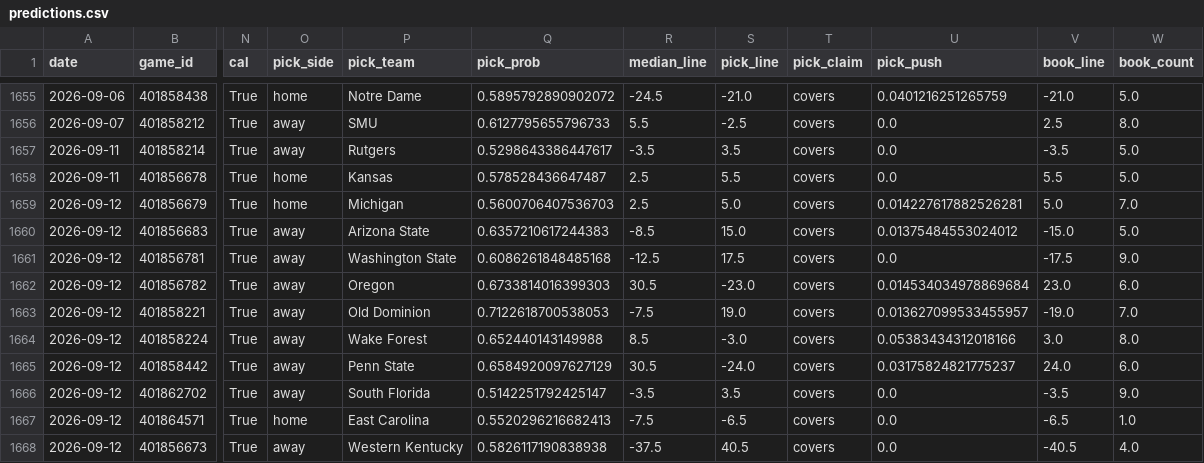
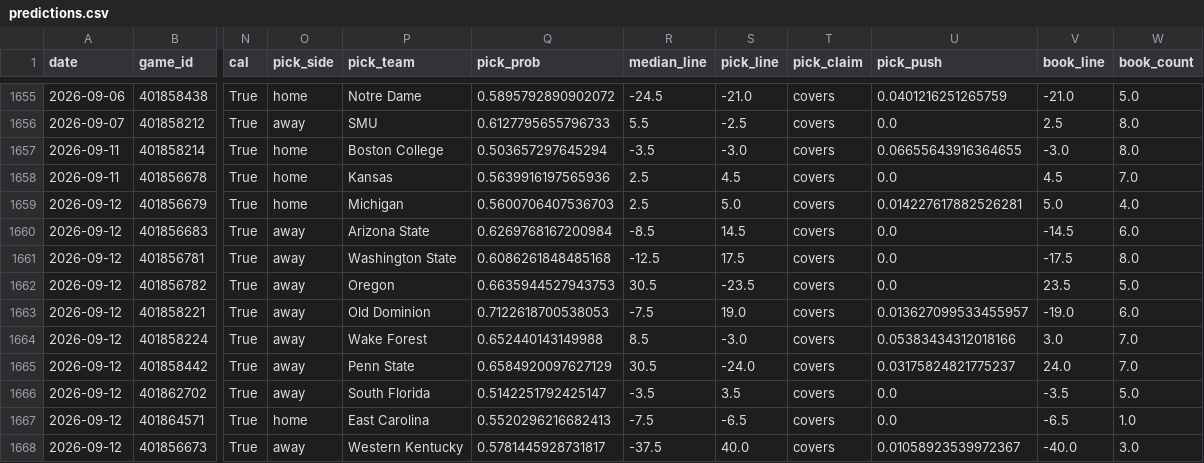
Before and after one commit to azcal/mbm-ncaaf, a CSV file: logs/predictions.csv, drawn as a sheet; only a part is shown, gaps mark what is left out; the diff covers the shown part only; the diff names each change by its address in the sheet, - before the commit and + after, or states it on an @@ line.

```diff
--- a/logs/predictions.csv
+++ b/logs/predictions.csv
-O1657 (pick_side): away
+O1657 (pick_side): home
-P1657 (pick_team): Rutgers
+P1657 (pick_team): Boston College
-Q1657 (pick_prob): 0.5298643386447617
+Q1657 (pick_prob): 0.503657297645294
-S1657 (pick_line): 3.5
+S1657 (pick_line): -3.0
-U1657 (pick_push): 0.0
+U1657 (pick_push): 0.06655643916364655
-V1657 (book_line): -3.5
+V1657 (book_line): -3.0
-W1657 (book_count): 5.0
+W1657 (book_count): 8.0
-Q1658 (pick_prob): 0.578528436647487
+Q1658 (pick_prob): 0.5639916197565936
-S1658 (pick_line): 5.5
+S1658 (pick_line): 4.5
-V1658 (book_line): 5.5
+V1658 (book_line): 4.5
-W1658 (book_count): 5.0
+W1658 (book_count): 7.0
-W1659 (book_count): 7.0
+W1659 (book_count): 4.0
-Q1660 (pick_prob): 0.6357210617244383
+Q1660 (pick_prob): 0.6269768167200984
-S1660 (pick_line): 15.0
+S1660 (pick_line): 14.5
-U1660 (pick_push): 0.01375484553024012
+U1660 (pick_push): 0.0
-V1660 (book_line): -15.0
+V1660 (book_line): -14.5
-W1660 (book_count): 5.0
+W1660 (book_count): 6.0
-W1661 (book_count): 9.0
+W1661 (book_count): 8.0
-Q1662 (pick_prob): 0.6733814016399303
+Q1662 (pick_prob): 0.6635944527943753
-S1662 (pick_line): -23.0
+S1662 (pick_line): -23.5
-U1662 (pick_push): 0.014534034978869684
+U1662 (pick_push): 0.0
-V1662 (book_line): 23.0
+V1662 (book_line): 23.5
-W1662 (book_count): 6.0
+W1662 (book_count): 5.0
-W1663 (book_count): 7.0
+W1663 (book_count): 6.0
-W1664 (book_count): 8.0
+W1664 (book_count): 7.0
-W1665 (book_count): 6.0
+W1665 (book_count): 7.0
-W1666 (book_count): 9.0
+W1666 (book_count): 5.0
-Q1668 (pick_prob): 0.5826117190838938
+Q1668 (pick_prob): 0.5781445928731817
-S1668 (pick_line): 40.5
+S1668 (pick_line): 40.0
-U1668 (pick_push): 0.0
+U1668 (pick_push): 0.01058923539972367
-V1668 (book_line): -40.5
+V1668 (book_line): -40.0
-W1668 (book_count): 4.0
+W1668 (book_count): 3.0
```
Also changed, not shown: 1 added row and 41 edited cells elsewhere in this file, logs/picks.csv, 2 other files.
